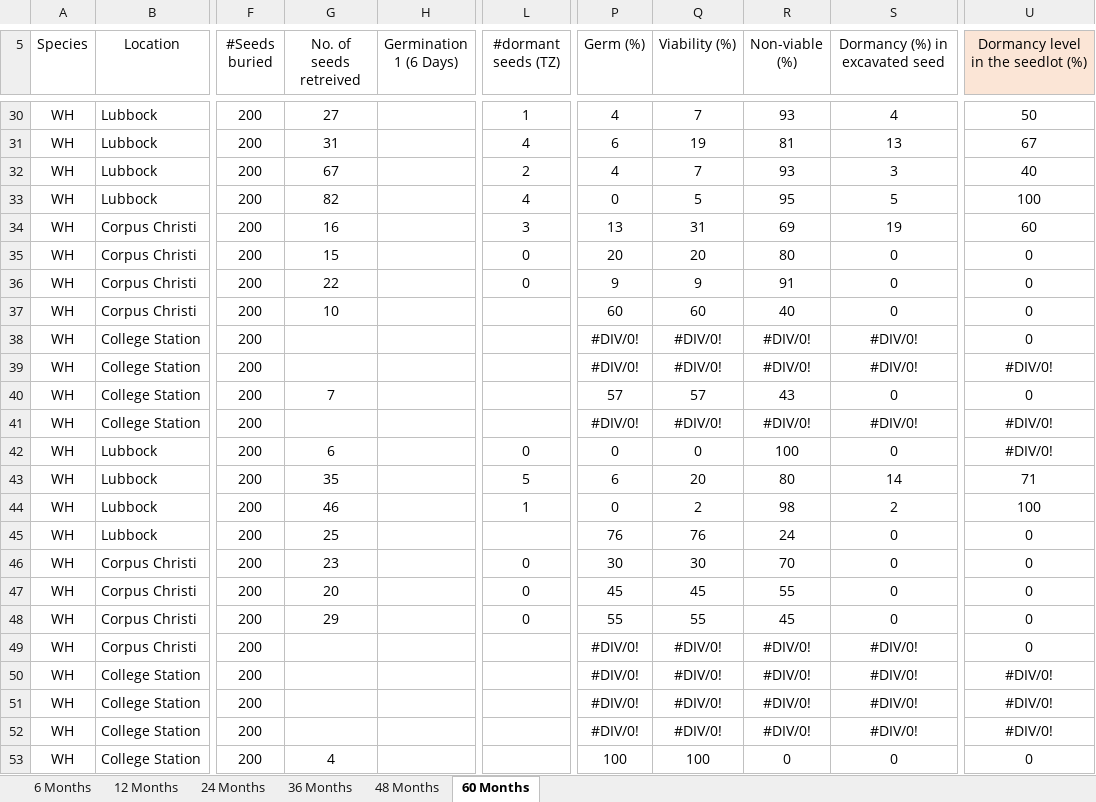
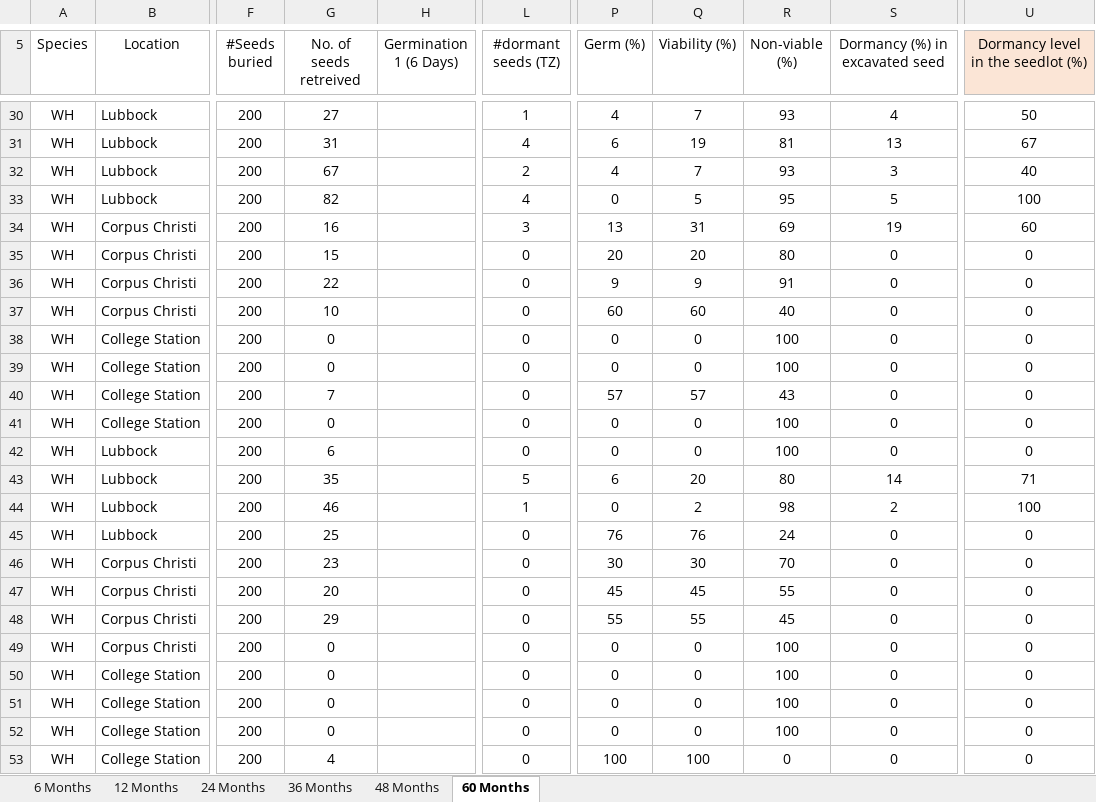
Before and after one commit to maxwelco/amaranthus_seedbank, an Excel workbook: data/PA & WH Seed Burial Study_6 to 60 Months Data.xlsx, sheet 60 Months, drawn as a sheet; only a part is shown, gaps mark what is left out; values as stored, in another font and other column widths than the file's, no borders; the diff covers the shown part only; the diff names each change by its address in the sheet, - before the commit and + after, or states it on an @@ line.

```diff
--- a/data/PA & WH Seed Burial Study_6 to 60 Months Data.xlsx (sheet 60 Months)
+++ b/data/PA & WH Seed Burial Study_6 to 60 Months Data.xlsx (sheet 60 Months)
-L37:L41 (#dormant seeds (TZ)): (empty)
+L37:L41 (#dormant seeds (TZ)): 0
-G38:G39 (No. of seeds retreived): (empty)
+G38:G39 (No. of seeds retreived): 0
-P38:P39 (Germ (%)): #DIV/0!
+P38:P39 (Germ (%)): 0
-Q38:Q39 (Viability (%)): #DIV/0!
+Q38:Q39 (Viability (%)): 0
-R38:R39 (Non-viable (%)): #DIV/0!
+R38:R39 (Non-viable (%)): 100
-S38:S39 (Dormancy (%) in excavated seed): #DIV/0!
+S38:S39 (Dormancy (%) in excavated seed): 0
-U39: #DIV/0!
+U39: 0
-G41 (No. of seeds retreived): (empty)
+G41 (No. of seeds retreived): 0
-P41 (Germ (%)): #DIV/0!
+P41 (Germ (%)): 0
-Q41 (Viability (%)): #DIV/0!
+Q41 (Viability (%)): 0
-R41 (Non-viable (%)): #DIV/0!
+R41 (Non-viable (%)): 100
-S41 (Dormancy (%) in excavated seed): #DIV/0!
+S41 (Dormancy (%) in excavated seed): 0
-U41:U42: #DIV/0!
+U41:U42: 0
-L45 (#dormant seeds (TZ)): (empty)
+L45 (#dormant seeds (TZ)): 0
-G49:G52 (No. of seeds retreived): (empty)
+G49:G52 (No. of seeds retreived): 0
-L49:L53 (#dormant seeds (TZ)): (empty)
+L49:L53 (#dormant seeds (TZ)): 0
-P49:P52 (Germ (%)): #DIV/0!
+P49:P52 (Germ (%)): 0
-Q49:Q52 (Viability (%)): #DIV/0!
+Q49:Q52 (Viability (%)): 0
-R49:R52 (Non-viable (%)): #DIV/0!
+R49:R52 (Non-viable (%)): 100
-S49:S52 (Dormancy (%) in excavated seed): #DIV/0!
+S49:S52 (Dormancy (%) in excavated seed): 0
-U50:U52: #DIV/0!
+U50:U52: 0
```
Also changed, not shown: 63 edited cells elsewhere in this sheet, data/seed_burial_dt.xlsx, 9 other files.
